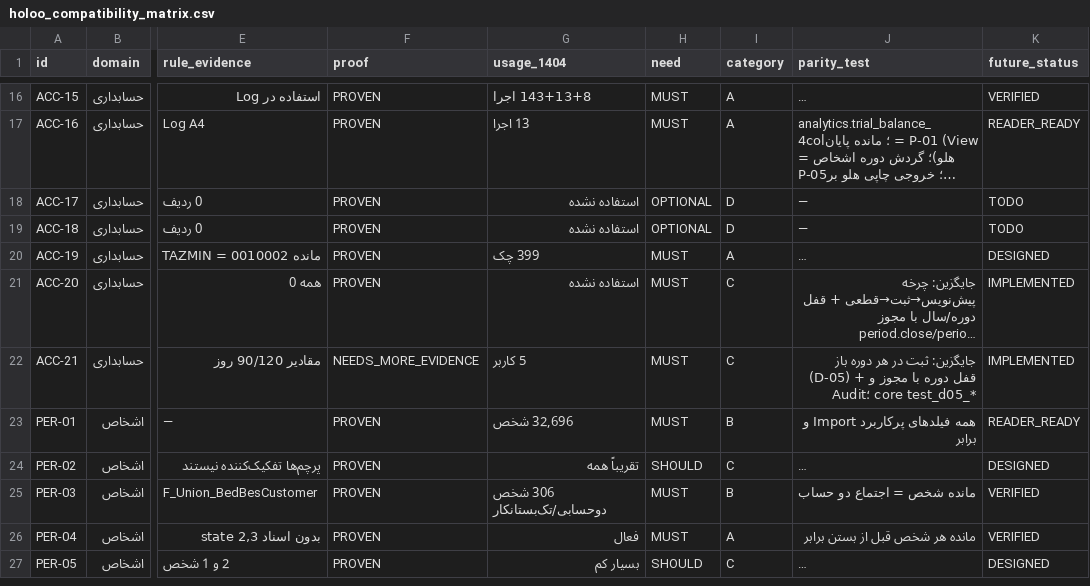
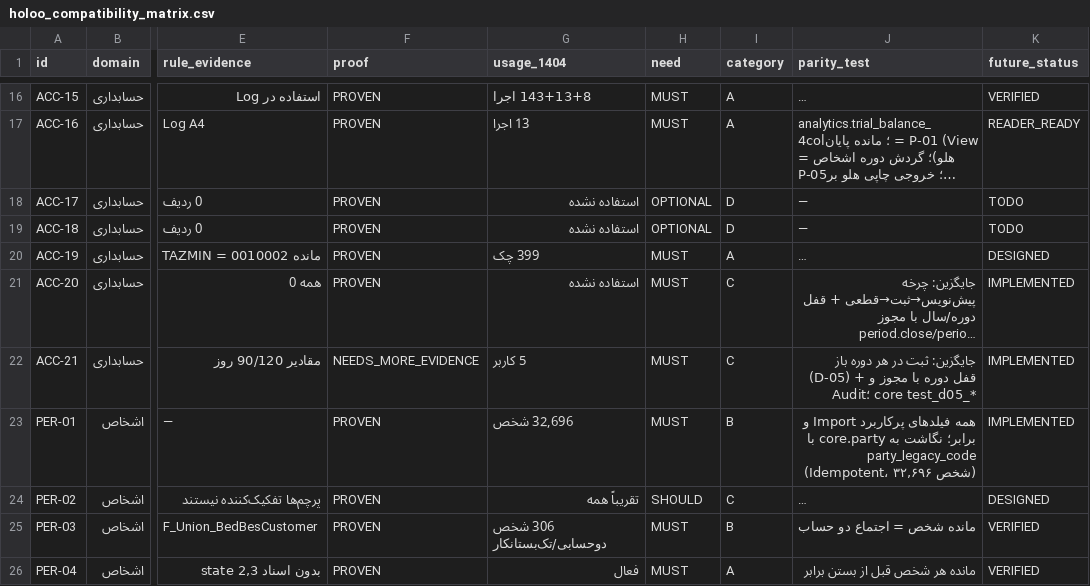
Before and after one commit to alishiravi40-a11y/-, a CSV file: reverse_engineering/hesabdari_rasmi/compatibility/holoo_compatibility_matrix.csv, drawn as a sheet; only a part is shown, gaps mark what is left out; the shorter side is filled out with more unchanged rows; long unchanged cells end in …; the diff covers the shown part only; the diff names each change by its address in the sheet, - before the commit and + after, or states it on an @@ line.

```diff
--- a/reverse_engineering/hesabdari_rasmi/compatibility/holoo_compatibility_matrix.csv
+++ b/reverse_engineering/hesabdari_rasmi/compatibility/holoo_compatibility_matrix.csv
-J23 (parity_test): …Import و برابر
+J23 (parity_test): …Import و برابر؛ نگاشت به core.party با party_legacy_code (Idempotent، ۳۲,۶۹۶ شخص)
-K23 (future_status): READER_READY
+K23 (future_status): IMPLEMENTED
```
Also changed, not shown: 1 added row elsewhere in this file, 24 other files.
